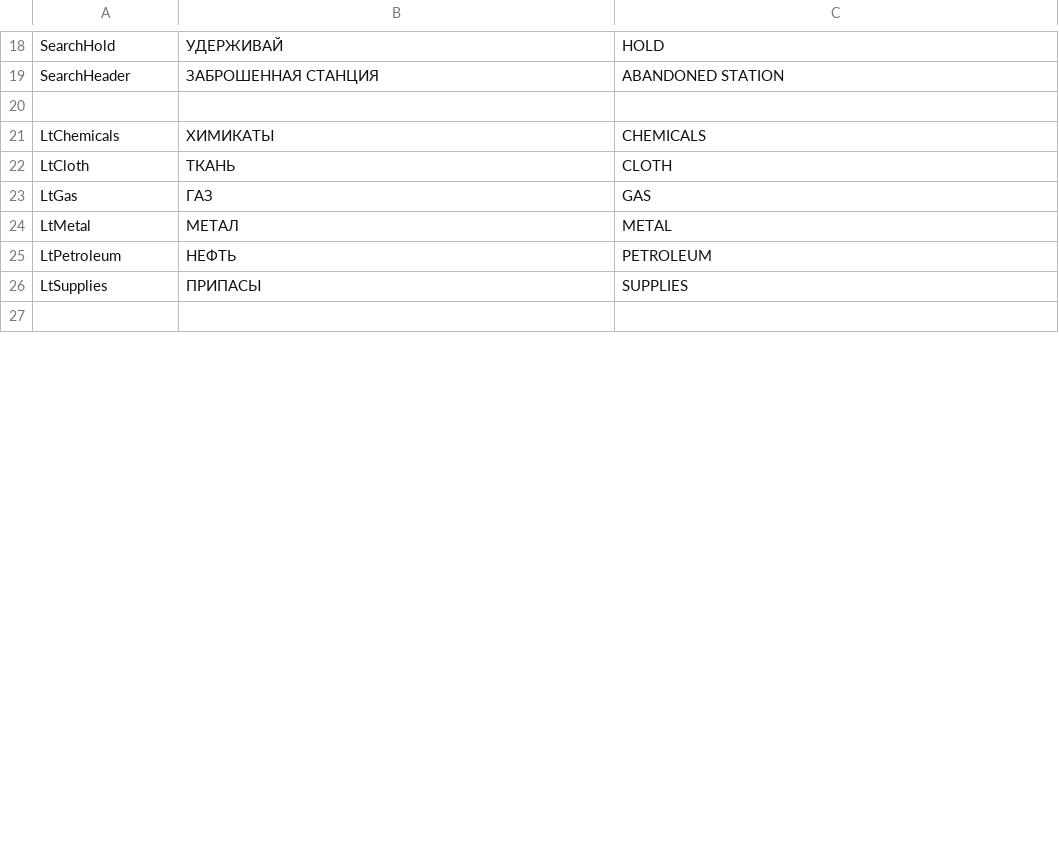
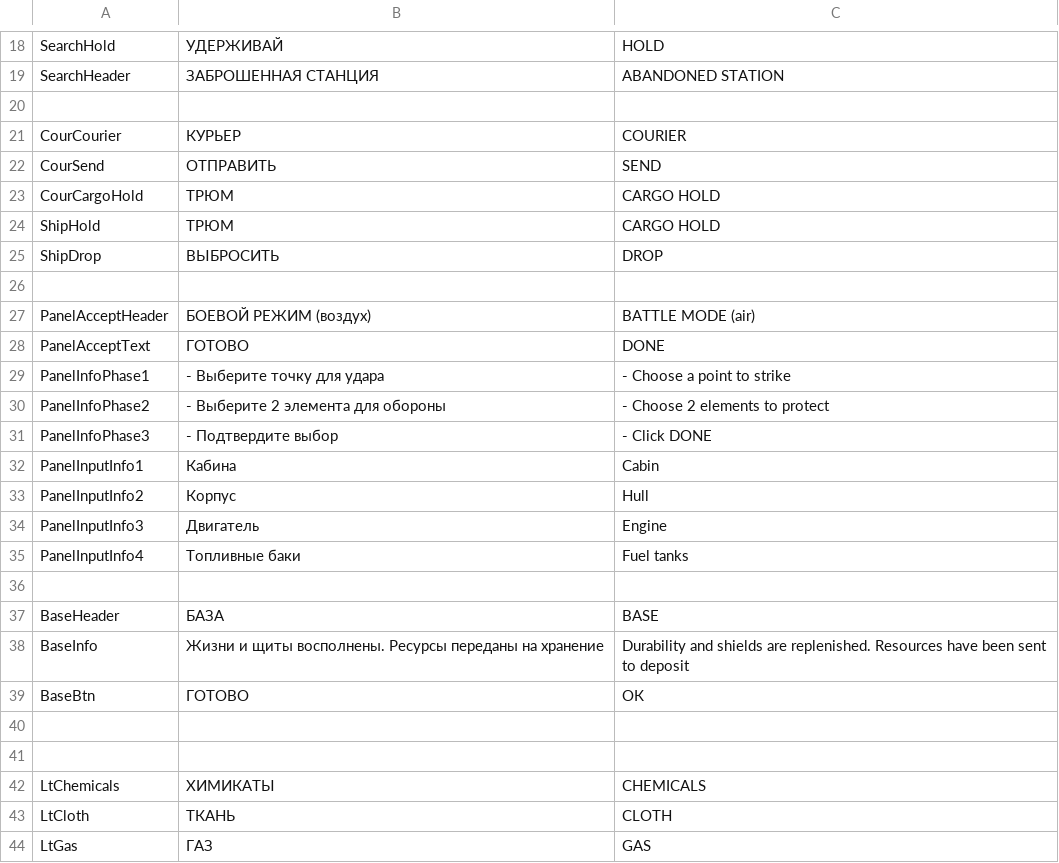
Before and after one commit to xElvinx/CrystalLogicGame, a CSV file: Skypunk/Options.csv, drawn as a sheet; only a part is shown, gaps mark what is left out; the shorter side is filled out with more unchanged rows; the diff covers the shown part only.

```diff
--- a/Skypunk/Options.csv
+++ b/Skypunk/Options.csv
@@ -20,2 +20,23 @@ SearchHeader,ЗАБРОШЕННАЯ СТАНЦИЯ,ABANDONED STATION
 ,,
+CourCourier,КУРЬЕР,COURIER
+CourSend,ОТПРАВИТЬ,SEND
+CourCargoHold,ТРЮМ,CARGO HOLD
+ShipHold,ТРЮМ,CARGO HOLD
+ShipDrop,ВЫБРОСИТЬ,DROP
+,,
+PanelAcceptHeader,БОЕВОЙ РЕЖИМ (воздух),BATTLE MODE (air)
+PanelAcceptText,ГОТОВО,DONE
+PanelInfoPhase1,- Выберите точку для удара,- Choose a point to strike
+PanelInfoPhase2,- Выберите 2 элемента для обороны,- Сhoose 2 elements to protect
+PanelInfoPhase3,- Подтвердите выбор,- Click DONE
+PanelInputInfo1,Кабина,Cabin
+PanelInputInfo2,Корпус,Hull
+PanelInputInfo3,Двигатель,Engine
+PanelInputInfo4,Топливные баки,Fuel tanks
+,,
+BaseHeader,БАЗА,BASE
+BaseInfo,Жизни и щиты восполнены. Ресурсы переданы на хранение,Durability and shields are replenished. Resources have been sent to deposit
+BaseBtn,ГОТОВО,ОК
+,,
+,,
 LtChemicals,ХИМИКАТЫ,CHEMICALS
```
Also changed, not shown: 15 added rows elsewhere in this file, 9 other files.
